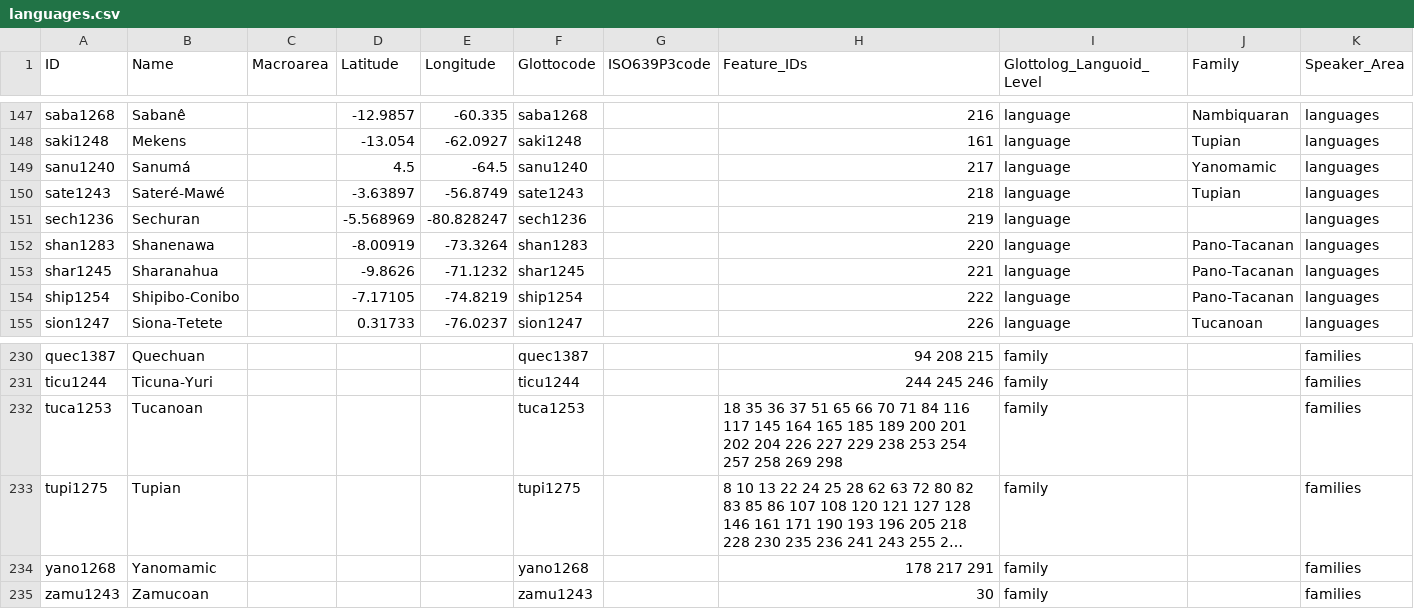
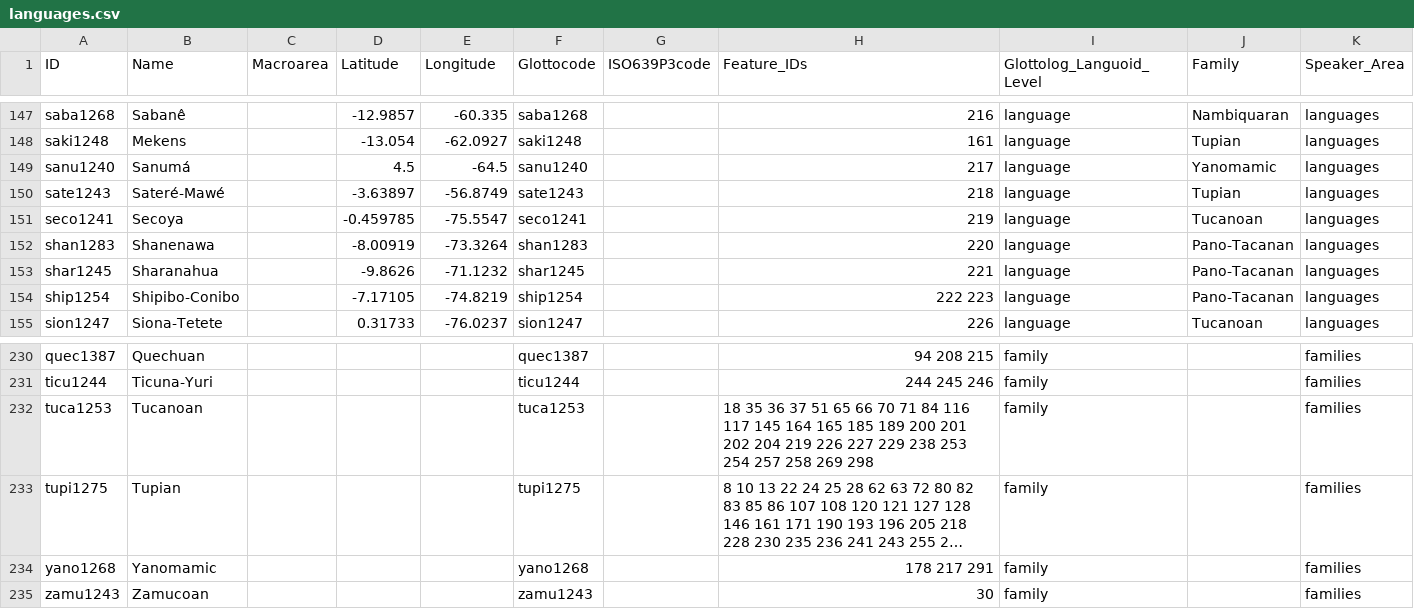
Before and after one commit to Glottography/queixalos2000linguas, a CSV file: cldf/languages.csv, drawn as a sheet; only a part is shown, gaps mark what is left out; long unchanged cells end in …; removed rows and columns are numbered as before the commit, all else as after; the diff names each change by its address in the sheet, - before the commit and + after, or states it on an @@ line.

```diff
--- a/cldf/languages.csv
+++ b/cldf/languages.csv
-row 151: sech1236 | Sechuran |  | -5.568969 | -80.828247 | sech1236 |  | 219 | language |  | languages
+row 151: seco1241 | Secoya |  | -0.459785 | -75.5547 | seco1241 |  | 219 | language | Tucanoan | languages
-H154 (Feature_IDs): 222
+H154 (Feature_IDs): 222 223
-H232 (Feature_IDs): …202 204 226 227…
+H232 (Feature_IDs): …202 204 219 226 227…
```
Also changed, not shown: cldf/contributions.csv, etc/features.csv, 12 other files.
